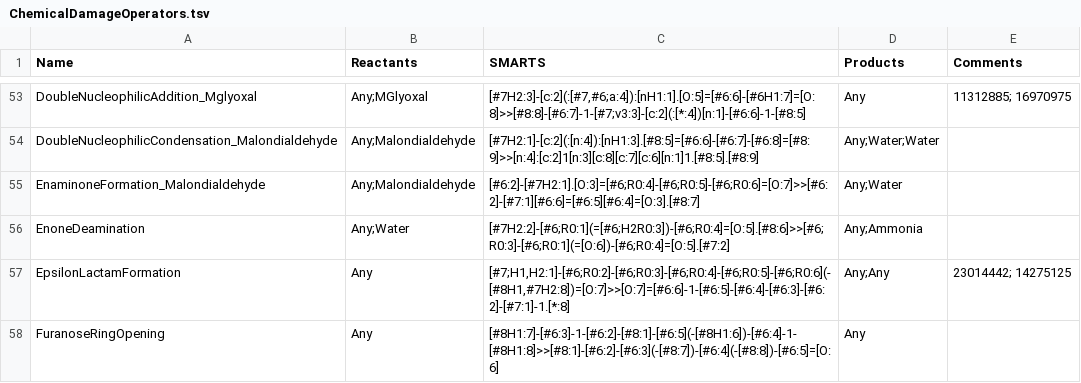
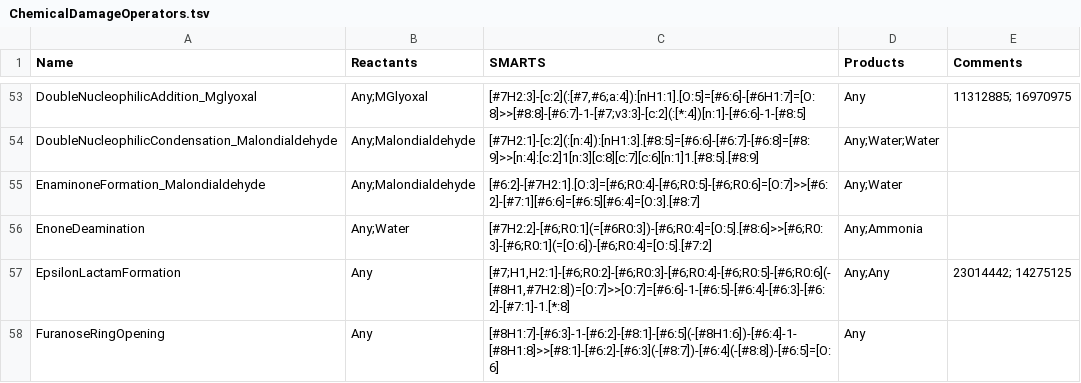
Before and after one commit to tyo-nu/MINE-Database, a TSV file: minedatabase/data/ChemicalDamageOperators.tsv, drawn as a sheet; only a part is shown, gaps mark what is left out.

Commit message:
broaden EnoneDeamination operator

```diff
--- a/minedatabase/data/ChemicalDamageOperators.tsv
+++ b/minedatabase/data/ChemicalDamageOperators.tsv
@@ -55,3 +55,3 @@ DoubleNucleophilicCondensation_Malondialdehyde	Any;Malondialdehyde	[#7H2:1]-[c:2
 EnaminoneFormation_Malondialdehyde	Any;Malondialdehyde	[#6:2]-[#7H2:1].[O:3]=[#6;R0:4]-[#6;R0:5]-[#6;R0:6]=[O:7]>>[#6:2]-[#7:1][#6:6]=[#6:5][#6:4]=[O:3].[#8:7]	Any;Water
-EnoneDeamination	Any;Water	[#7H2:2]-[#6;R0:1](=[#6;H2R0:3])-[#6;R0:4]=[O:5].[#8:6]>>[#6;R0:3]-[#6;R0:1](=[O:6])-[#6;R0:4]=[O:5].[#7:2]	Any;Ammonia
+EnoneDeamination	Any;Water	[#7H2:2]-[#6;R0:1](=[#6R0:3])-[#6;R0:4]=[O:5].[#8:6]>>[#6;R0:3]-[#6;R0:1](=[O:6])-[#6;R0:4]=[O:5].[#7:2]	Any;Ammonia
 EpsilonLactamFormation	Any	[#7;H1,H2:1]-[#6;R0:2]-[#6;R0:3]-[#6;R0:4]-[#6;R0:5]-[#6;R0:6](-[#8H1,#7H2:8])=[O:7]>>[O:7]=[#6:6]-1-[#6:5]-[#6:4]-[#6:3]-[#6:2]-[#7:1]-1.[*:8]	Any;Any	23014442; 14275125
```
